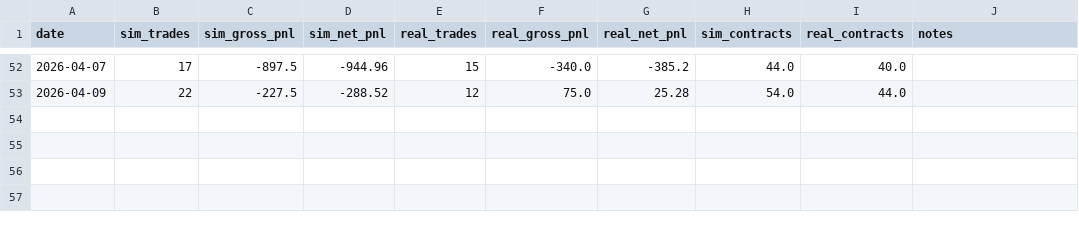
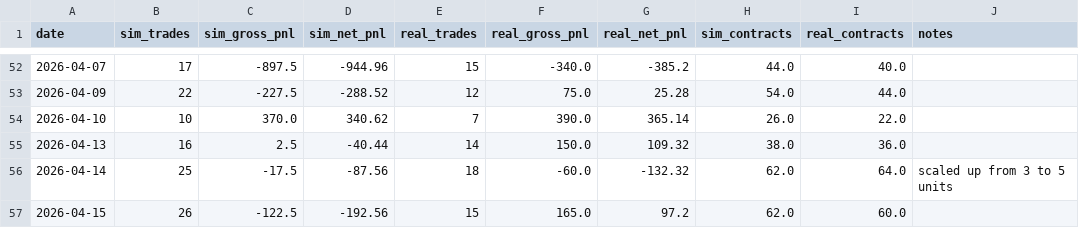
Before and after one commit to bjwxh/terminator_prod, a CSV file: eod/terminator_eod_history.csv, drawn as a sheet; only a part is shown, gaps mark what is left out; the diff names each change by its address in the sheet, - before the commit and + after, or states it on an @@ line.

Commit message:
Fix backup VM name mismatch in sync scripts and update EOD history/stats

```diff
--- a/eod/terminator_eod_history.csv
+++ b/eod/terminator_eod_history.csv
+row 54: 2026-04-10 | 10 | 370.0 | 340.62 | 7 | 390.0 | 365.14 | 26.0 | 22.0
+row 55: 2026-04-13 | 16 | 2.5 | -40.44 | 14 | 150.0 | 109.32 | 38.0 | 36.0
+row 56: 2026-04-14 | 25 | -17.5 | -87.56 | 18 | -60.0 | -132.32 | 62.0 | 64.0 | scaled up from 3 to 5 units
+row 57: 2026-04-15 | 26 | -122.5 | -192.56 | 15 | 165.0 | 97.2 | 62.0 | 60.0
```
Also changed, not shown: 4 other files.
